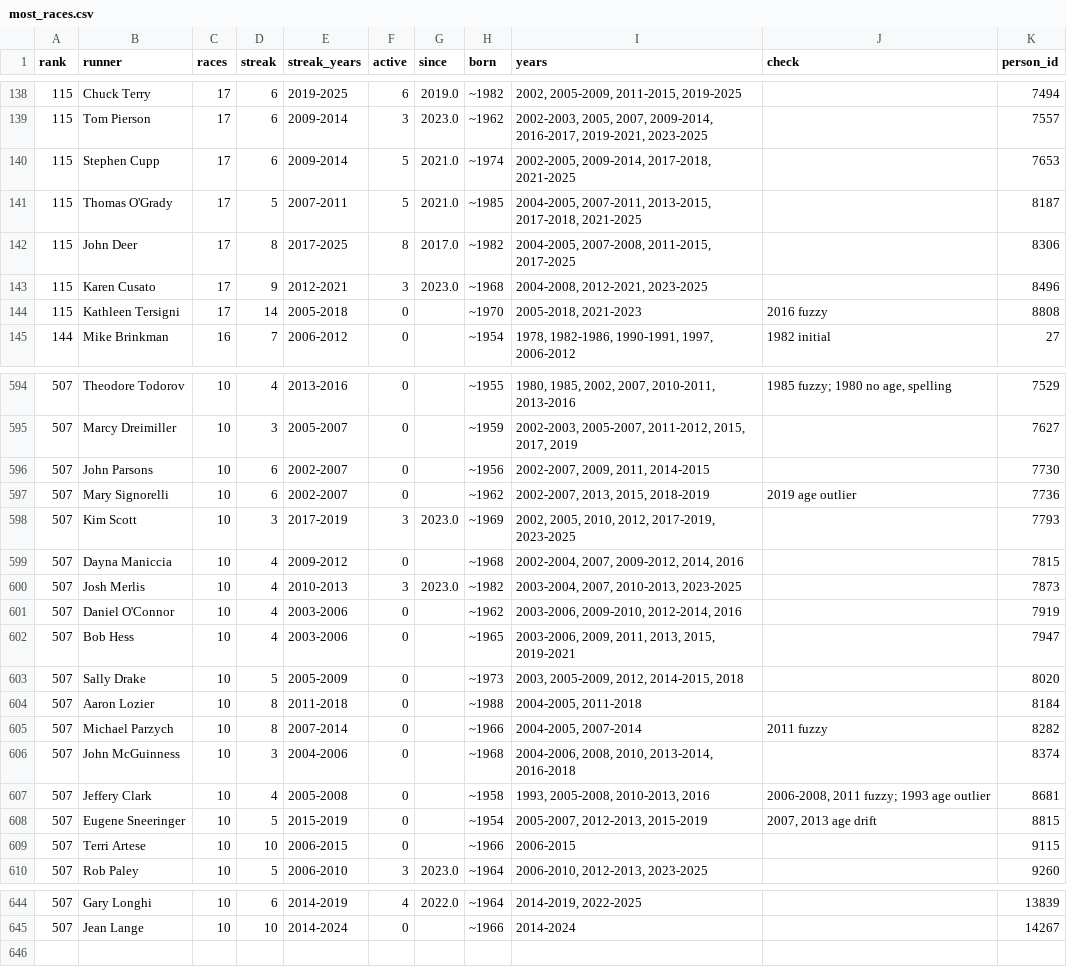
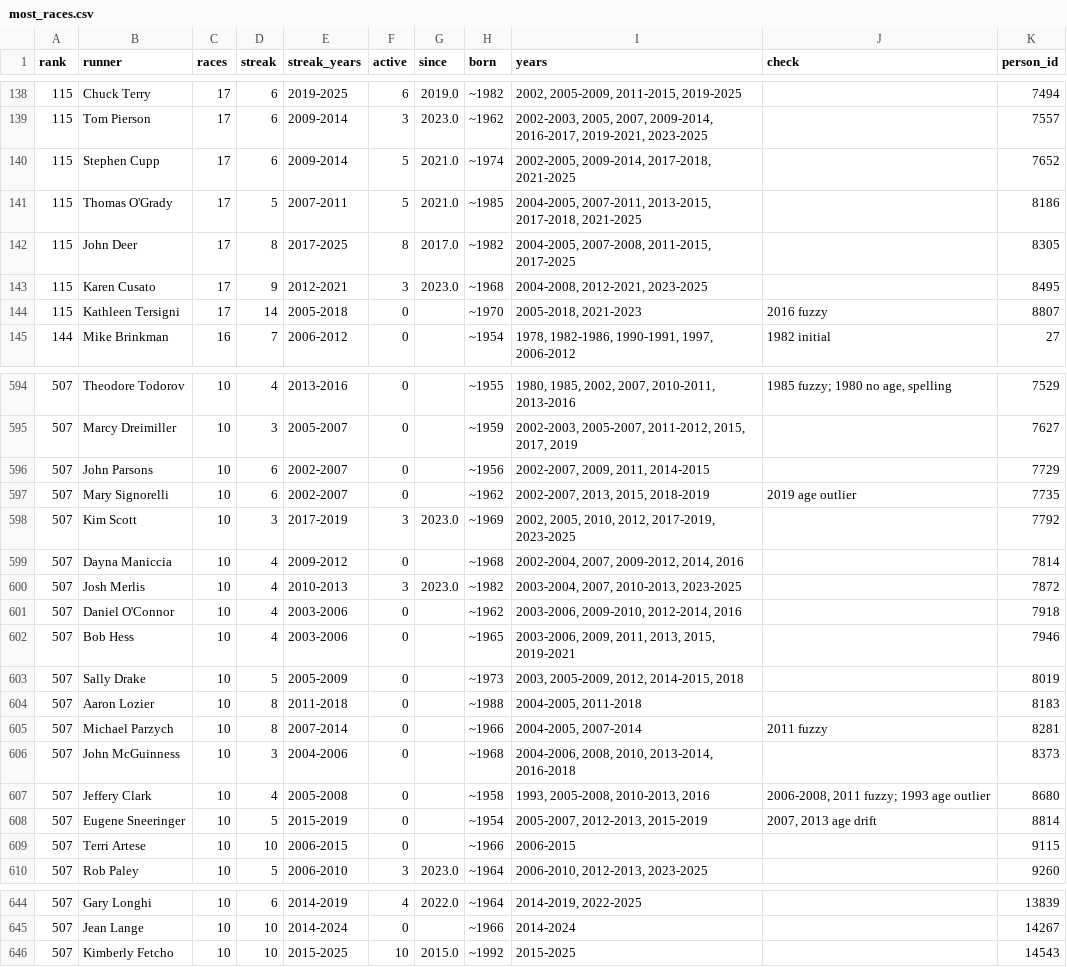
Before and after one commit to bnorthan/raceresults, a CSV file: data/Stockade-athon all time/most_races.csv, drawn as a sheet; only a part is shown, gaps mark what is left out; the diff covers the shown part only.

```diff
--- a/data/Stockade-athon all time/most_races.csv
+++ b/data/Stockade-athon all time/most_races.csv
@@ -139,7 +139,7 @@ rank,runner,races,streak,streak_years,active,since,born,years,check,person_id
 115,Tom Pierson,17,6,2009-2014,3,2023.0,~1962,"2002-2003, 2005, 2007, 2009-2014, 2016-2017, 2019-2021, 2023-2025",,7557
-115,Stephen Cupp,17,6,2009-2014,5,2021.0,~1974,"2002-2005, 2009-2014, 2017-2018, 2021-2025",,7653
-115,Thomas O'Grady,17,5,2007-2011,5,2021.0,~1985,"2004-2005, 2007-2011, 2013-2015, 2017-2018, 2021-2025",,8187
-115,John Deer,17,8,2017-2025,8,2017.0,~1982,"2004-2005, 2007-2008, 2011-2015, 2017-2025",,8306
-115,Karen Cusato,17,9,2012-2021,3,2023.0,~1968,"2004-2008, 2012-2021, 2023-2025",,8496
-115,Kathleen Tersigni,17,14,2005-2018,0,,~1970,"2005-2018, 2021-2023",2016 fuzzy,8808
+115,Stephen Cupp,17,6,2009-2014,5,2021.0,~1974,"2002-2005, 2009-2014, 2017-2018, 2021-2025",,7652
+115,Thomas O'Grady,17,5,2007-2011,5,2021.0,~1985,"2004-2005, 2007-2011, 2013-2015, 2017-2018, 2021-2025",,8186
+115,John Deer,17,8,2017-2025,8,2017.0,~1982,"2004-2005, 2007-2008, 2011-2015, 2017-2025",,8305
+115,Karen Cusato,17,9,2012-2021,3,2023.0,~1968,"2004-2008, 2012-2021, 2023-2025",,8495
+115,Kathleen Tersigni,17,14,2005-2018,0,,~1970,"2005-2018, 2021-2023",2016 fuzzy,8807
 144,Mike Brinkman,16,7,2006-2012,0,,~1954,"1978, 1982-1986, 1990-1991, 1997, 2006-2012",1982 initial,27
@@ -595,15 +595,15 @@ rank,runner,races,streak,streak_years,active,since,born,years,check,person_id
 507,Marcy Dreimiller,10,3,2005-2007,0,,~1959,"2002-2003, 2005-2007, 2011-2012, 2015, 2017, 2019",,7627
-507,John Parsons,10,6,2002-2007,0,,~1956,"2002-2007, 2009, 2011, 2014-2015",,7730
-507,Mary Signorelli,10,6,2002-2007,0,,~1962,"2002-2007, 2013, 2015, 2018-2019",2019 age outlier,7736
-507,Kim Scott,10,3,2017-2019,3,2023.0,~1969,"2002, 2005, 2010, 2012, 2017-2019, 2023-2025",,7793
-507,Dayna Maniccia,10,4,2009-2012,0,,~1968,"2002-2004, 2007, 2009-2012, 2014, 2016",,7815
-507,Josh Merlis,10,4,2010-2013,3,2023.0,~1982,"2003-2004, 2007, 2010-2013, 2023-2025",,7873
-507,Daniel O'Connor,10,4,2003-2006,0,,~1962,"2003-2006, 2009-2010, 2012-2014, 2016",,7919
-507,Bob Hess,10,4,2003-2006,0,,~1965,"2003-2006, 2009, 2011, 2013, 2015, 2019-2021",,7947
-507,Sally Drake,10,5,2005-2009,0,,~1973,"2003, 2005-2009, 2012, 2014-2015, 2018",,8020
-507,Aaron Lozier,10,8,2011-2018,0,,~1988,"2004-2005, 2011-2018",,8184
-507,Michael Parzych,10,8,2007-2014,0,,~1966,"2004-2005, 2007-2014",2011 fuzzy,8282
-507,John McGuinness,10,3,2004-2006,0,,~1968,"2004-2006, 2008, 2010, 2013-2014, 2016-2018",,8374
-507,Jeffery Clark,10,4,2005-2008,0,,~1958,"1993, 2005-2008, 2010-2013, 2016","2006-2008, 2011 fuzzy; 1993 age outlier",8681
-507,Eugene Sneeringer,10,5,2015-2019,0,,~1954,"2005-2007, 2012-2013, 2015-2019","2007, 2013 age drift",8815
+507,John Parsons,10,6,2002-2007,0,,~1956,"2002-2007, 2009, 2011, 2014-2015",,7729
+507,Mary Signorelli,10,6,2002-2007,0,,~1962,"2002-2007, 2013, 2015, 2018-2019",2019 age outlier,7735
+507,Kim Scott,10,3,2017-2019,3,2023.0,~1969,"2002, 2005, 2010, 2012, 2017-2019, 2023-2025",,7792
+507,Dayna Maniccia,10,4,2009-2012,0,,~1968,"2002-2004, 2007, 2009-2012, 2014, 2016",,7814
+507,Josh Merlis,10,4,2010-2013,3,2023.0,~1982,"2003-2004, 2007, 2010-2013, 2023-2025",,7872
+507,Daniel O'Connor,10,4,2003-2006,0,,~1962,"2003-2006, 2009-2010, 2012-2014, 2016",,7918
+507,Bob Hess,10,4,2003-2006,0,,~1965,"2003-2006, 2009, 2011, 2013, 2015, 2019-2021",,7946
+507,Sally Drake,10,5,2005-2009,0,,~1973,"2003, 2005-2009, 2012, 2014-2015, 2018",,8019
+507,Aaron Lozier,10,8,2011-2018,0,,~1988,"2004-2005, 2011-2018",,8183
+507,Michael Parzych,10,8,2007-2014,0,,~1966,"2004-2005, 2007-2014",2011 fuzzy,8281
+507,John McGuinness,10,3,2004-2006,0,,~1968,"2004-2006, 2008, 2010, 2013-2014, 2016-2018",,8373
+507,Jeffery Clark,10,4,2005-2008,0,,~1958,"1993, 2005-2008, 2010-2013, 2016","2006-2008, 2011 fuzzy; 1993 age outlier",8680
+507,Eugene Sneeringer,10,5,2015-2019,0,,~1954,"2005-2007, 2012-2013, 2015-2019","2007, 2013 age drift",8814
 507,Terri Artese,10,10,2006-2015,0,,~1966,2006-2015,,9115
@@ -645 +645,2 @@ rank,runner,races,streak,streak_years,active,since,born,years,check,person_id
 507,Jean Lange,10,10,2014-2024,0,,~1966,2014-2024,,14267
+507,Kimberly Fetcho,10,10,2015-2025,10,2015.0,~1992,2015-2025,,14543
```
Also changed, not shown: 35 edited cells elsewhere in this file, data/Stockade-athon all time/active_streaks.csv, data/Stockade-athon all time/aliases.csv, 4 other files.
